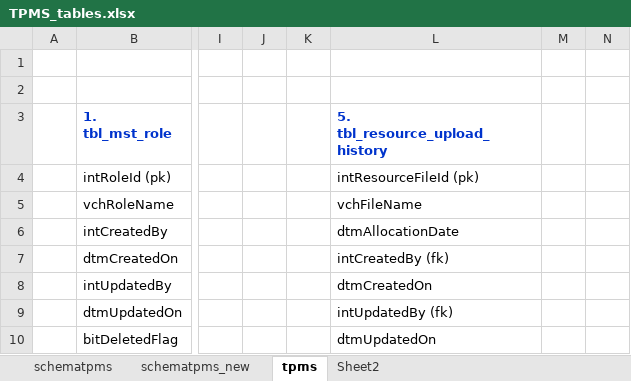
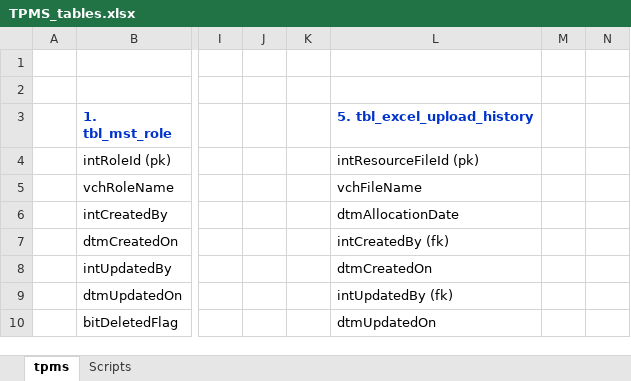
Before and after one commit to chidananda-sutar/tpms_db, an Excel workbook: TPMS_tables.xlsx, sheet tpms, drawn as a sheet; only a part is shown, gaps mark what is left out; values as stored, in another font and other column widths than the file's, no borders; the diff names each change by its address in the sheet, - before the commit and + after, or states it on an @@ line.

```diff
--- a/TPMS_tables.xlsx (sheet tpms)
+++ b/TPMS_tables.xlsx (sheet tpms)
-sheet tab: schematpms
-sheet tab: schematpms_new
-sheet tab: Sheet2
+sheet tab: Scripts
-L3: 5. tbl_resource_upload_history
+L3: 5. tbl_excel_upload_history
```
Also changed, not shown: 2 other files.
